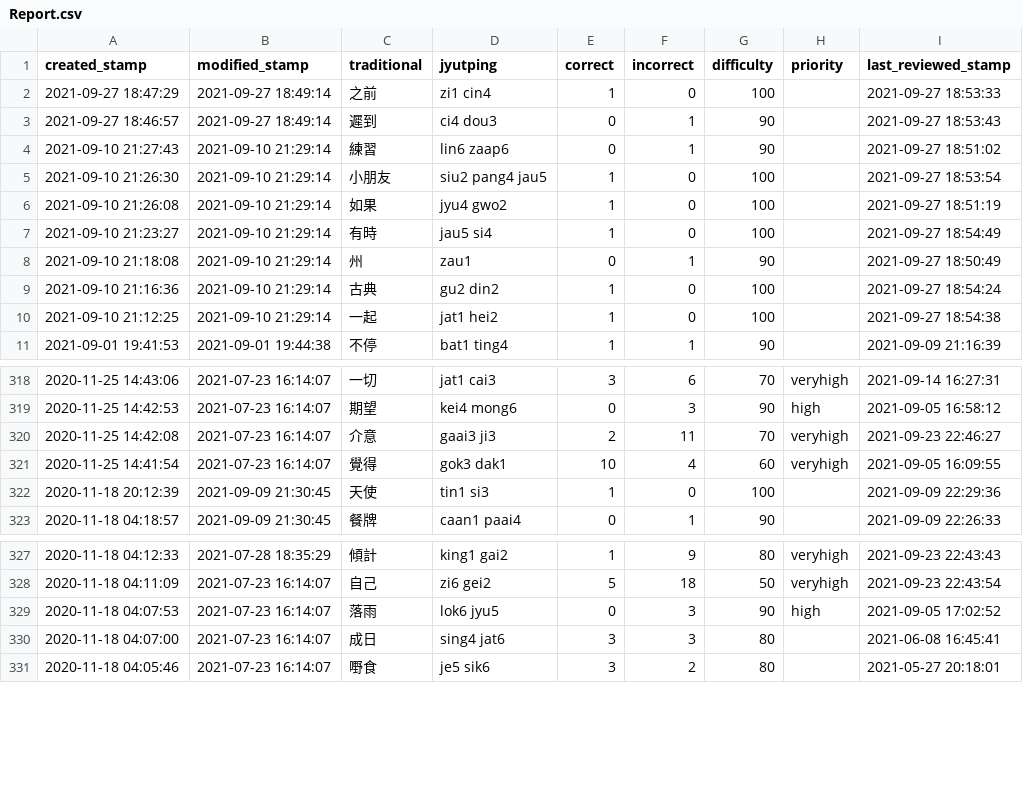
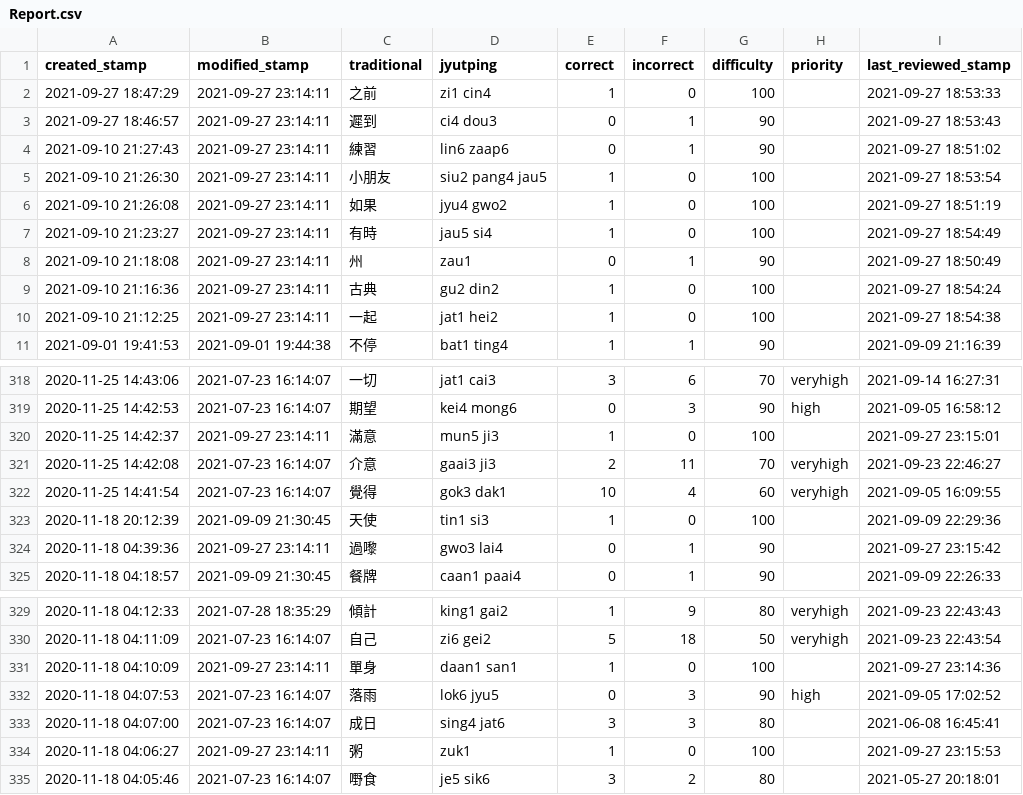
Before and after one commit to tina-may/tina-pleco, a CSV file: Report.csv, drawn as a sheet; only a part is shown, gaps mark what is left out; the diff covers the shown part only.

```diff
--- a/Report.csv
+++ b/Report.csv
@@ -1,11 +1,11 @@
 created_stamp,modified_stamp,traditional,jyutping,correct,incorrect,difficulty,priority,last_reviewed_stamp
-2021-09-27 18:47:29,2021-09-27 18:49:14,之前,zi1 cin4,1,0,100,,2021-09-27 18:53:33
-2021-09-27 18:46:57,2021-09-27 18:49:14,遲到,ci4 dou3,0,1,90,,2021-09-27 18:53:43
-2021-09-10 21:27:43,2021-09-10 21:29:14,練習,lin6 zaap6,0,1,90,,2021-09-27 18:51:02
-2021-09-10 21:26:30,2021-09-10 21:29:14,小朋友,siu2 pang4 jau5,1,0,100,,2021-09-27 18:53:54
-2021-09-10 21:26:08,2021-09-10 21:29:14,如果,jyu4 gwo2,1,0,100,,2021-09-27 18:51:19
-2021-09-10 21:23:27,2021-09-10 21:29:14,有時,jau5 si4,1,0,100,,2021-09-27 18:54:49
-2021-09-10 21:18:08,2021-09-10 21:29:14,州,zau1,0,1,90,,2021-09-27 18:50:49
-2021-09-10 21:16:36,2021-09-10 21:29:14,古典,gu2 din2,1,0,100,,2021-09-27 18:54:24
-2021-09-10 21:12:25,2021-09-10 21:29:14,一起,jat1 hei2,1,0,100,,2021-09-27 18:54:38
+2021-09-27 18:47:29,2021-09-27 23:14:11,之前,zi1 cin4,1,0,100,,2021-09-27 18:53:33
+2021-09-27 18:46:57,2021-09-27 23:14:11,遲到,ci4 dou3,0,1,90,,2021-09-27 18:53:43
+2021-09-10 21:27:43,2021-09-27 23:14:11,練習,lin6 zaap6,0,1,90,,2021-09-27 18:51:02
+2021-09-10 21:26:30,2021-09-27 23:14:11,小朋友,siu2 pang4 jau5,1,0,100,,2021-09-27 18:53:54
+2021-09-10 21:26:08,2021-09-27 23:14:11,如果,jyu4 gwo2,1,0,100,,2021-09-27 18:51:19
+2021-09-10 21:23:27,2021-09-27 23:14:11,有時,jau5 si4,1,0,100,,2021-09-27 18:54:49
+2021-09-10 21:18:08,2021-09-27 23:14:11,州,zau1,0,1,90,,2021-09-27 18:50:49
+2021-09-10 21:16:36,2021-09-27 23:14:11,古典,gu2 din2,1,0,100,,2021-09-27 18:54:24
+2021-09-10 21:12:25,2021-09-27 23:14:11,一起,jat1 hei2,1,0,100,,2021-09-27 18:54:38
 2021-09-01 19:41:53,2021-09-01 19:44:38,不停,bat1 ting4,1,1,90,,2021-09-09 21:16:39
@@ -319,2 +319,3 @@ created_stamp,modified_stamp,traditional,jyutping,correct,incorrect,difficulty,p
 2020-11-25 14:42:53,2021-07-23 16:14:07,期望,kei4 mong6,0,3,90,high,2021-09-05 16:58:12
+2020-11-25 14:42:37,2021-09-27 23:14:11,滿意,mun5 ji3,1,0,100,,2021-09-27 23:15:01
 2020-11-25 14:42:08,2021-07-23 16:14:07,介意,gaai3 ji3,2,11,70,veryhigh,2021-09-23 22:46:27
@@ -322,2 +323,3 @@ created_stamp,modified_stamp,traditional,jyutping,correct,incorrect,difficulty,p
 2020-11-18 20:12:39,2021-09-09 21:30:45,天使,tin1 si3,1,0,100,,2021-09-09 22:29:36
+2020-11-18 04:39:36,2021-09-27 23:14:11,過嚟,gwo3 lai4,0,1,90,,2021-09-27 23:15:42
 2020-11-18 04:18:57,2021-09-09 21:30:45,餐牌,caan1 paai4,0,1,90,,2021-09-09 22:26:33
@@ -328,4 +330,6 @@ created_stamp,modified_stamp,traditional,jyutping,correct,incorrect,difficulty,p
 2020-11-18 04:11:09,2021-07-23 16:14:07,自己,zi6 gei2,5,18,50,veryhigh,2021-09-23 22:43:54
+2020-11-18 04:10:09,2021-09-27 23:14:11,單身,daan1 san1,1,0,100,,2021-09-27 23:14:36
 2020-11-18 04:07:53,2021-07-23 16:14:07,落雨,lok6 jyu5,0,3,90,high,2021-09-05 17:02:52
 2020-11-18 04:07:00,2021-07-23 16:14:07,成日,sing4 jat6,3,3,80,,2021-06-08 16:45:41
+2020-11-18 04:06:27,2021-09-27 23:14:11,粥,zuk1,1,0,100,,2021-09-27 23:15:53
 2020-11-18 04:05:46,2021-07-23 16:14:07,嘢食,je5 sik6,3,2,80,,2021-05-27 20:18:01
```
Also changed, not shown: 5 edited cells elsewhere in this file, 2 other files.
